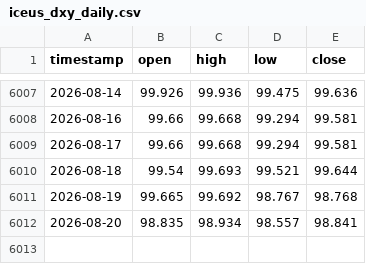
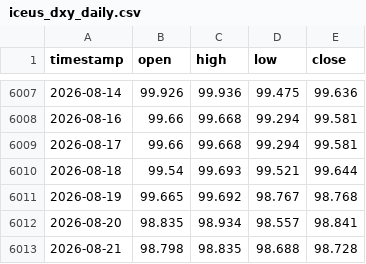
Before and after one commit to evan7646-cloud/Gold_Strategy_Watch, a CSV file: iceus_dxy_daily.csv, drawn as a sheet; only a part is shown, gaps mark what is left out.

```diff
--- a/iceus_dxy_daily.csv
+++ b/iceus_dxy_daily.csv
@@ -6012 +6012,2 @@ timestamp,open,high,low,close
 2026-08-20,98.835,98.934,98.557,98.841
+2026-08-21,98.798,98.835,98.688,98.728
```
Also changed, not shown: comex_gc1!_4h.csv, comex_gc1!_daily.csv, 1 other file.
